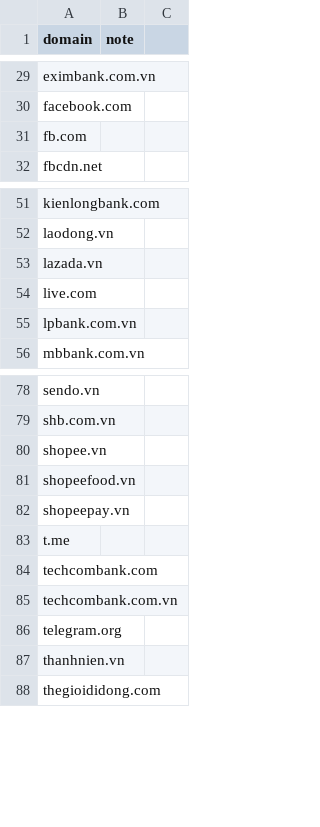
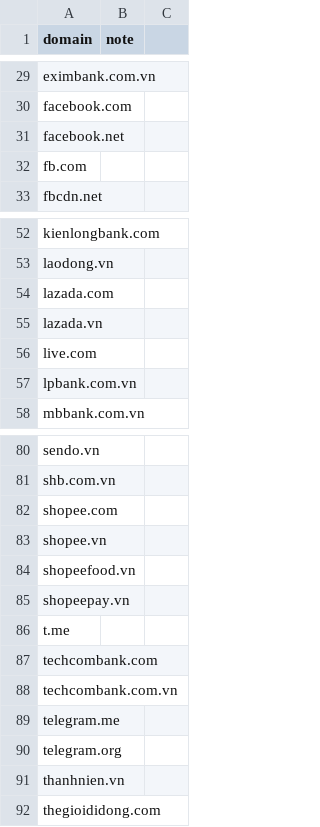
Before and after one commit to TranSongKy/scambodiadetector, a CSV file: data/threat-intel/allowed_domains.csv, drawn as a sheet; only a part is shown, gaps mark what is left out.

```diff
--- a/data/threat-intel/allowed_domains.csv
+++ b/data/threat-intel/allowed_domains.csv
@@ -30,2 +30,3 @@ eximbank.com.vn,
 facebook.com,
+facebook.net,
 fb.com,
@@ -52,2 +53,3 @@ kienlongbank.com,
 laodong.vn,
+lazada.com,
 lazada.vn,
@@ -79,2 +81,3 @@ sendo.vn,
 shb.com.vn,
+shopee.com,
 shopee.vn,
@@ -85,2 +88,3 @@ techcombank.com,
 techcombank.com.vn,
+telegram.me,
 telegram.org,
```
Also changed, not shown: 13 other files.
